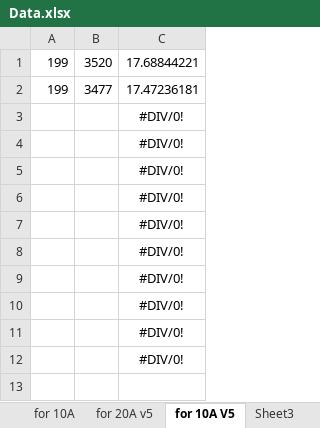
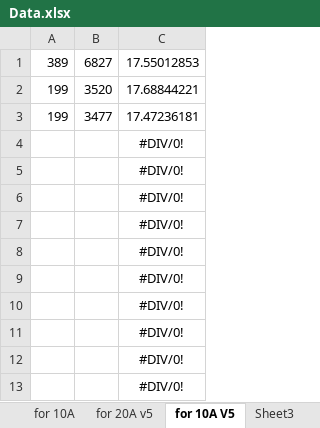
Before and after one commit to Fullmoon12185/stm32ebox, an Excel workbook: Data.xlsx, sheet for 10A V5, drawn as a sheet; values as stored, in another font and other column widths than the file's, no borders; the diff names each change by its address in the sheet, - before the commit and + after, or states it on an @@ line.

```diff
--- a/Data.xlsx (sheet for 10A V5)
+++ b/Data.xlsx (sheet for 10A V5)
+row 1: 389 | 6827 | 17.55012853
```
Also changed, not shown: sheet for 20A v5, 7 other files.
